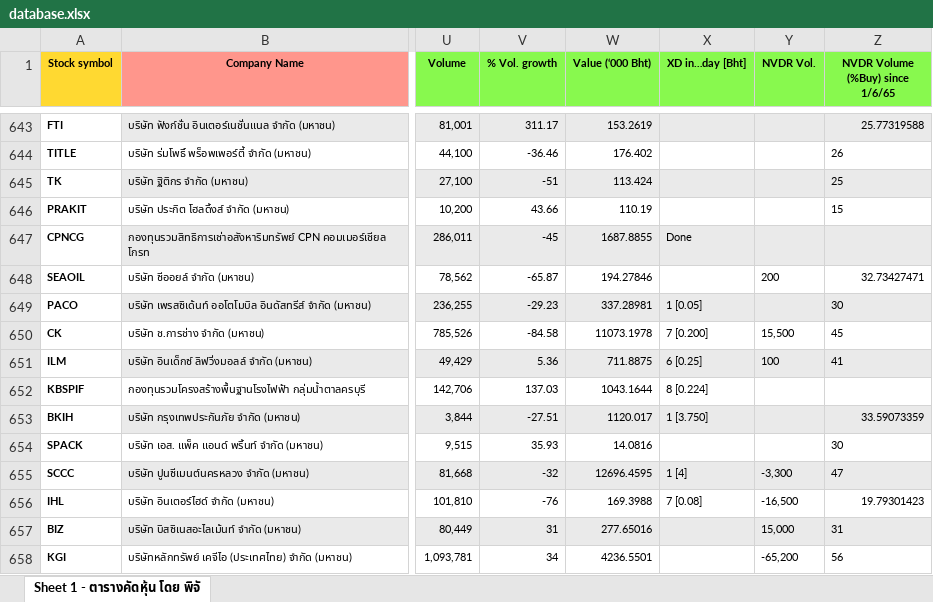
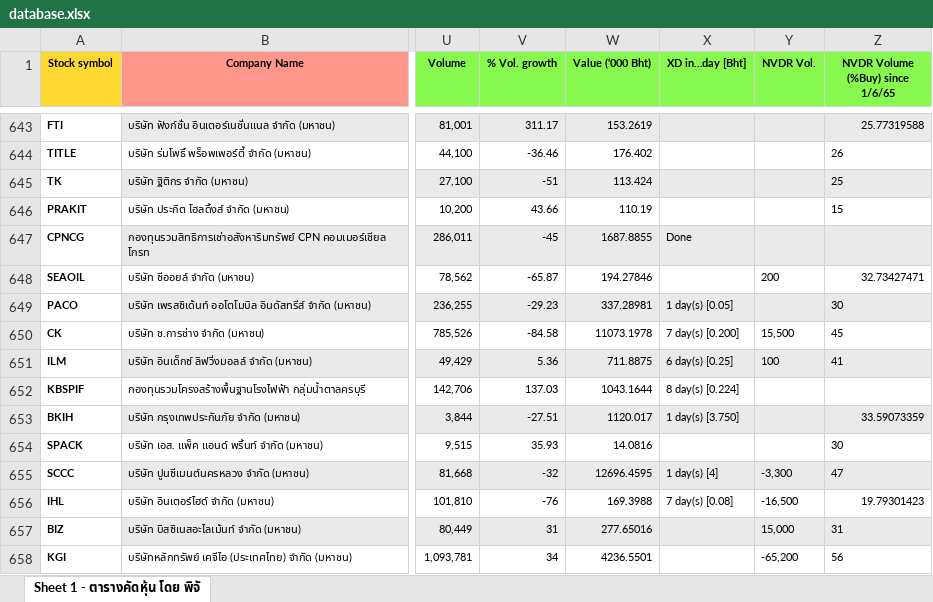
Before and after one commit to phichaklim1/TSfinder-v2, an Excel workbook: database.xlsx, sheet Sheet 1 - ตารางคัดหุ้น โดย พิจั, drawn as a sheet; only a part is shown, gaps mark what is left out; values as stored, in another font and other column widths than the file's, no borders; conditional formats not drawn; the diff covers the shown part only; the diff names each change by its address in the sheet, - before the commit and + after, or states it on an @@ line.

Commit message:
Add files via upload

```diff
--- a/database.xlsx (sheet Sheet 1 - ตารางคัดหุ้น โดย พิจั)
+++ b/database.xlsx (sheet Sheet 1 - ตารางคัดหุ้น โดย พิจั)
-X649 (XD in…day [Bht]): 1 [0.05]
+X649 (XD in…day [Bht]): 1 day(s) [0.05]
-X650 (XD in…day [Bht]): 7 [0.200]
+X650 (XD in…day [Bht]): 7 day(s) [0.200]
-X651 (XD in…day [Bht]): 6 [0.25]
+X651 (XD in…day [Bht]): 6 day(s) [0.25]
-X652 (XD in…day [Bht]): 8 [0.224]
+X652 (XD in…day [Bht]): 8 day(s) [0.224]
-X653 (XD in…day [Bht]): 1 [3.750]
+X653 (XD in…day [Bht]): 1 day(s) [3.750]
-X655 (XD in…day [Bht]): 1 [4]
+X655 (XD in…day [Bht]): 1 day(s) [4]
-X656 (XD in…day [Bht]): 7 [0.08]
+X656 (XD in…day [Bht]): 7 day(s) [0.08]
```
Also changed, not shown: 7 removed rows and 174 edited cells elsewhere in this sheet.
